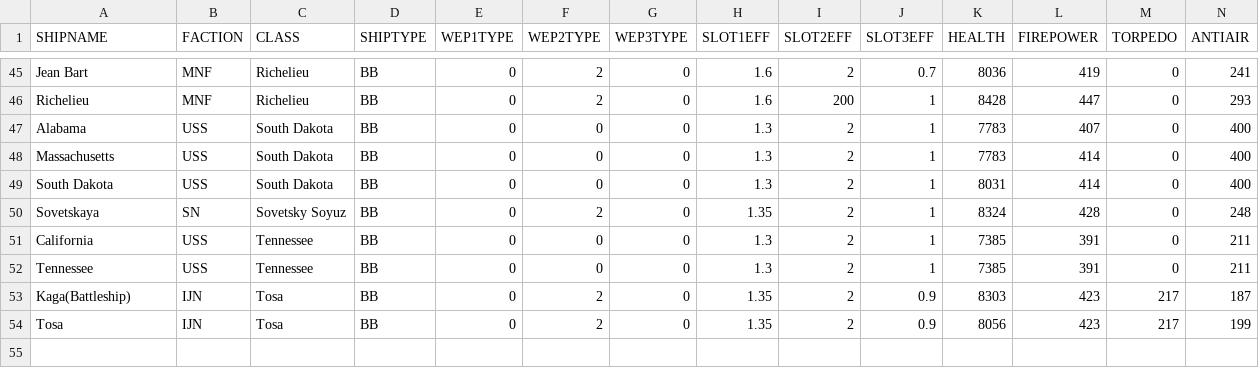
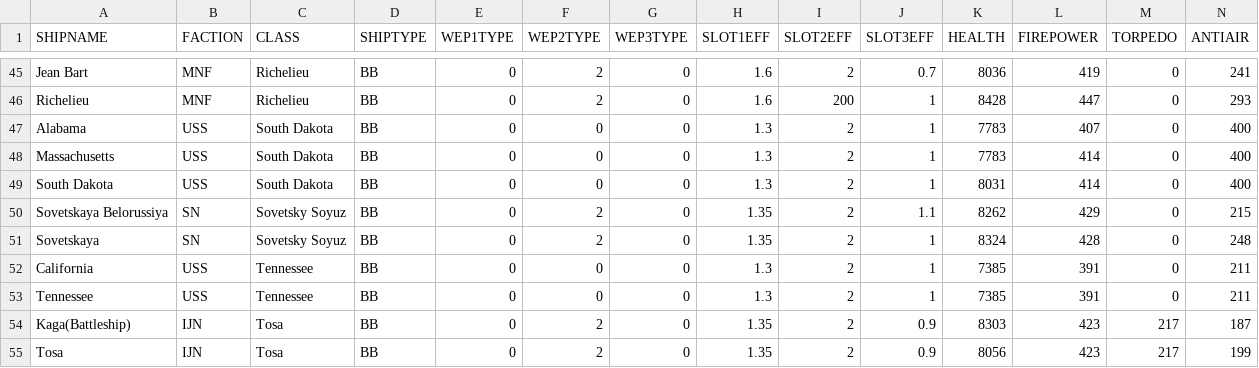
Before and after one commit to Ekizochikku/Cleaner-AZFDC, a TSV file: Ship Files/Battleships.tsv, drawn as a sheet; only a part is shown, gaps mark what is left out; rows hold the shown columns only; the diff names each change by its address in the sheet, - before the commit and + after, or states it on an @@ line.

```diff
--- a/Ship Files/Battleships.tsv
+++ b/Ship Files/Battleships.tsv
+row 50: Sovetskaya Belorussiya | SN | Sovetsky Soyuz | BB | 0 | 2 | 0 | 1.35 | 2 | 1.1 | 8262 | 429 | 0 | 215
```
Also changed, not shown: Ship Files/Destroyers.tsv, Ship Files/Heavy Cruisers.tsv, 3 other files.
